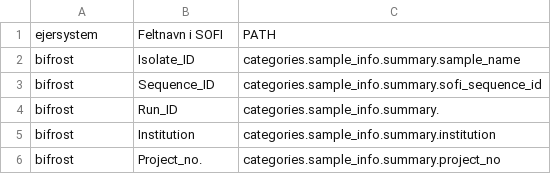
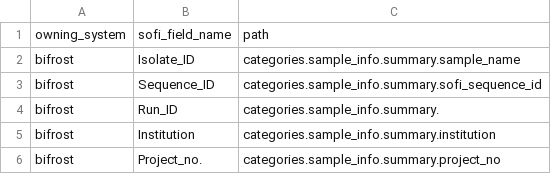
Before and after one commit to ssi-dk/bio_api, a CSV file: test_client/SOFI_fields.csv, drawn as a sheet; only a part is shown; removed rows and columns are numbered as before the commit, all else as after; the diff names each change by its address in the sheet, - before the commit and + after, or states it on an @@ line.

Commit message:
Read sofi_field_df

```diff
--- a/test_client/SOFI_fields.csv
+++ b/test_client/SOFI_fields.csv
-row 1: ejersystem | Feltnavn i SOFI | PATH
+row 1: owning_system | sofi_field_name | path
```
Also changed, not shown: 1 other file.
